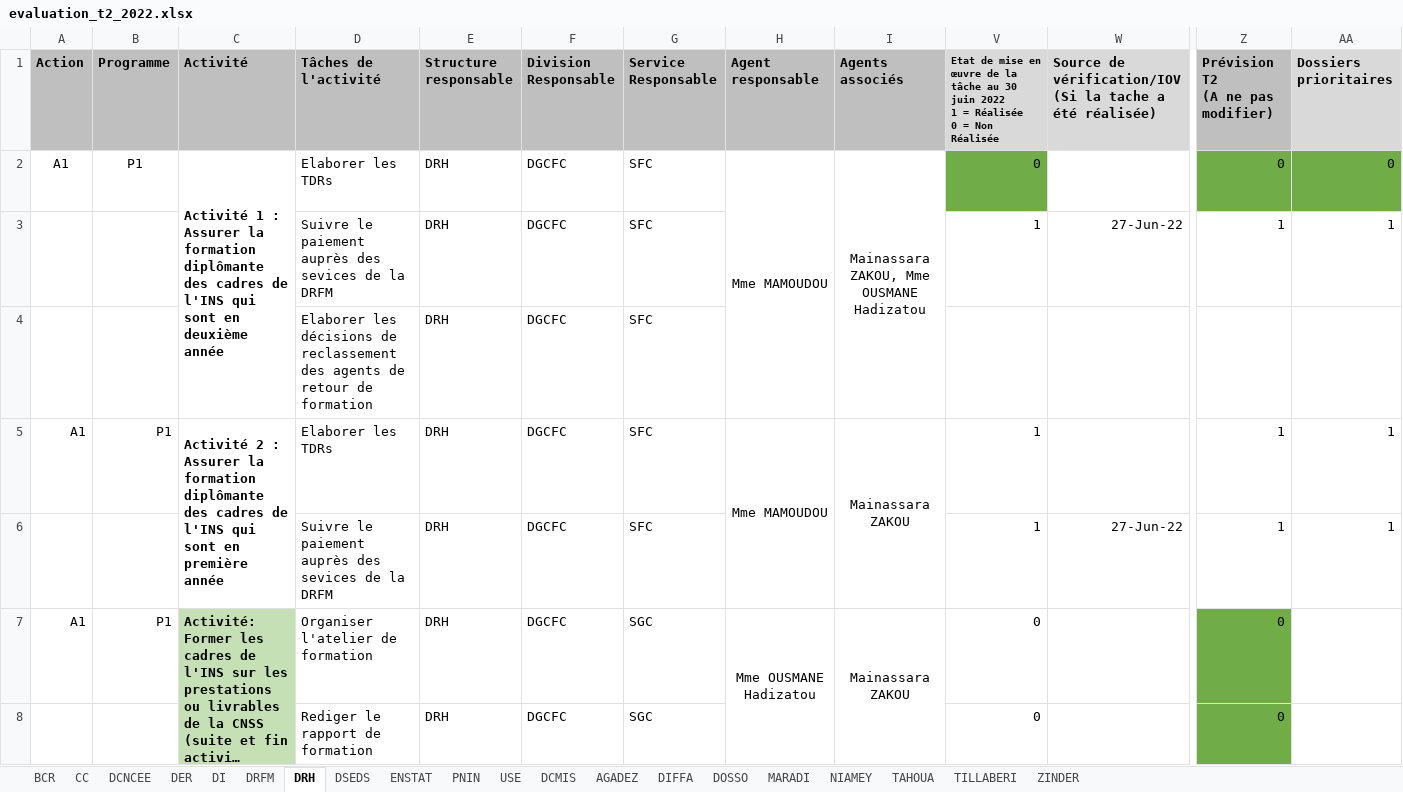
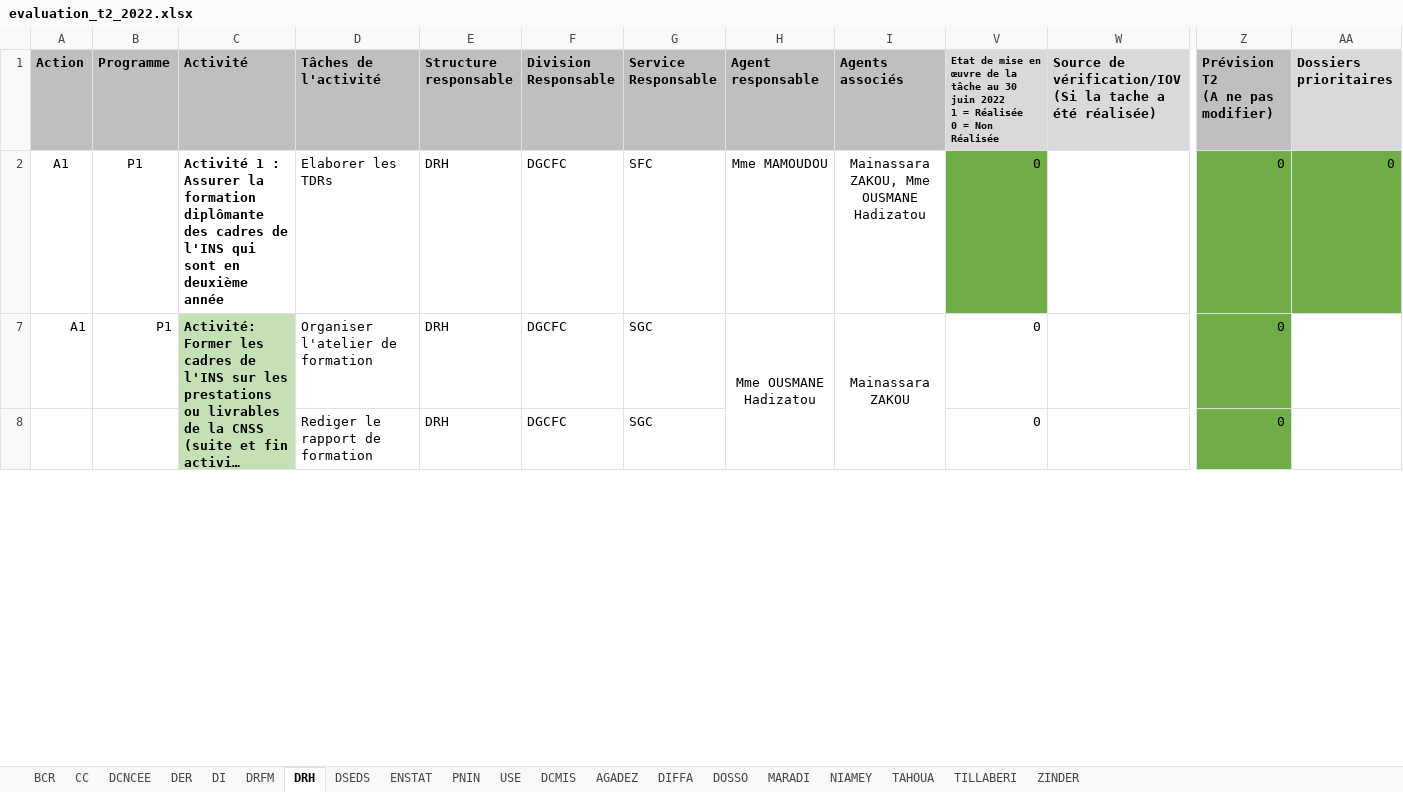
Before and after one commit to Abdoussalam/Evaluation_PAP, an Excel workbook: donnees/evaluation_t2_2022.xlsx, sheet DRH, drawn as a sheet; only a part is shown, gaps mark what is left out; long unchanged cells end in …; values as stored, in another font and other column widths than the file's, no borders; rows hold the shown columns only; the diff covers the shown part only; the diff names each change by its address in the sheet, - before the commit and + after, or states it on an @@ line.

Commit message:
Prise en compte des agents de l'INS mis à disposition

```diff
--- a/donnees/evaluation_t2_2022.xlsx (sheet DRH)
+++ b/donnees/evaluation_t2_2022.xlsx (sheet DRH)
-C2:C4 merged
-H2:H4 merged
-I2:I4 merged
@@ row 3 hidden:  |  |  | Suivre le paiement auprès des sevices de la DRFM | DRH | DGCFC | SFC |  |  | 1 | 27-Jun-22 | 1 | 1 @@
@@ row 4 hidden:  |  |  | Elaborer les décisions de reclassement des agents de retour de formation | DRH | DGCFC | SFC @@
@@ row 5 hidden: A1 | P1 | Activité 2 : Assurer la formation diplômante des cadres de l'INS qui sont en première année | Elaborer les TDRs | DRH | DGCFC | SFC | Mme MAMOUDOU | Mainassara ZAKOU | 1 |  | 1 | 1 @@
@@ row 6 hidden:  |  |  | Suivre le paiement auprès des sevices de la DRFM | DRH | DGCFC | SFC |  |  | 1 | 27-Jun-22 | 1 | 1 @@
```
Also changed, not shown: 122 hidden or unhidden rows, 2 edited cells and cell formats elsewhere in this sheet, sheet DCMIS, sheet DI, 1 other file.
